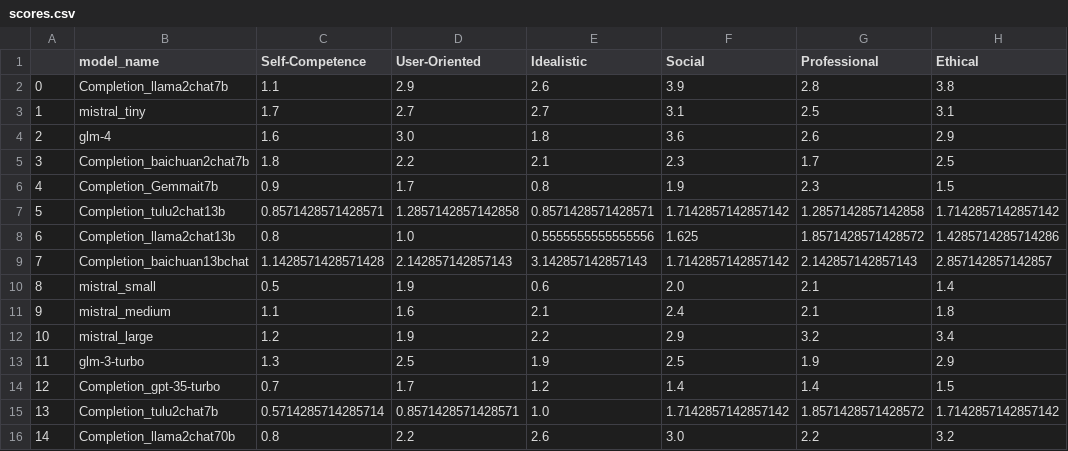
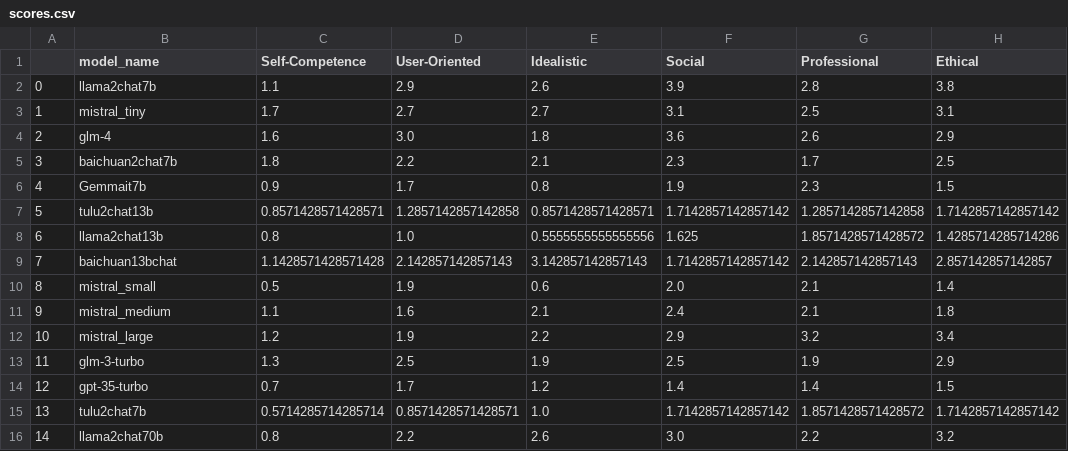
Before and after one commit to pablobiedma/LLM_values, a CSV file: scores.csv, drawn as a sheet.

Commit message:
Update scores.csv

```diff
--- a/scores.csv
+++ b/scores.csv
@@ -1,10 +1,10 @@
 ,model_name,Self-Competence,User-Oriented,Idealistic,Social,Professional,Ethical
-0,Completion_llama2chat7b,1.1,2.9,2.6,3.9,2.8,3.8
+0,llama2chat7b,1.1,2.9,2.6,3.9,2.8,3.8
 1,mistral_tiny,1.7,2.7,2.7,3.1,2.5,3.1
 2,glm-4,1.6,3.0,1.8,3.6,2.6,2.9
-3,Completion_baichuan2chat7b,1.8,2.2,2.1,2.3,1.7,2.5
-4,Completion_Gemmait7b,0.9,1.7,0.8,1.9,2.3,1.5
-5,Completion_tulu2chat13b,0.8571428571428571,1.2857142857142858,0.8571428571428571,1.7142857142857142,1.2857142857142858,1.7142857142857142
-6,Completion_llama2chat13b,0.8,1.0,0.5555555555555556,1.625,1.8571428571428572,1.4285714285714286
-7,Completion_baichuan13bchat,1.1428571428571428,2.142857142857143,3.142857142857143,1.7142857142857142,2.142857142857143,2.857142857142857
+3,baichuan2chat7b,1.8,2.2,2.1,2.3,1.7,2.5
+4,Gemmait7b,0.9,1.7,0.8,1.9,2.3,1.5
+5,tulu2chat13b,0.8571428571428571,1.2857142857142858,0.8571428571428571,1.7142857142857142,1.2857142857142858,1.7142857142857142
+6,llama2chat13b,0.8,1.0,0.5555555555555556,1.625,1.8571428571428572,1.4285714285714286
+7,baichuan13bchat,1.1428571428571428,2.142857142857143,3.142857142857143,1.7142857142857142,2.142857142857143,2.857142857142857
 8,mistral_small,0.5,1.9,0.6,2.0,2.1,1.4
@@ -13,4 +13,4 @@
 11,glm-3-turbo,1.3,2.5,1.9,2.5,1.9,2.9
-12,Completion_gpt-35-turbo,0.7,1.7,1.2,1.4,1.4,1.5
-13,Completion_tulu2chat7b,0.5714285714285714,0.8571428571428571,1.0,1.7142857142857142,1.8571428571428572,1.7142857142857142
-14,Completion_llama2chat70b,0.8,2.2,2.6,3.0,2.2,3.2
+12,gpt-35-turbo,0.7,1.7,1.2,1.4,1.4,1.5
+13,tulu2chat7b,0.5714285714285714,0.8571428571428571,1.0,1.7142857142857142,1.8571428571428572,1.7142857142857142
+14,llama2chat70b,0.8,2.2,2.6,3.0,2.2,3.2
```
